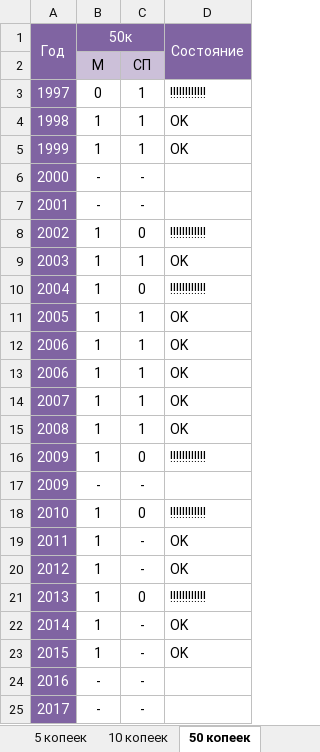
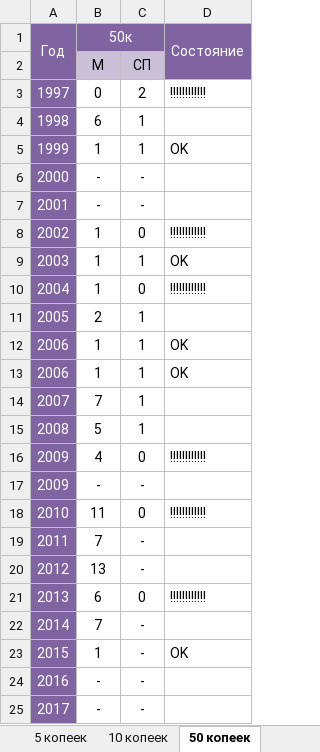
Before and after one commit to DartAlexator/CoinCollection, an Excel workbook: Collections/РФ/Монеты регулярного чекана 1997-н.в..xlsx, sheet 50 копеек, drawn as a sheet; only a part is shown; values as stored, in another font and other column widths than the file's, no borders; charts and pictures and conditional formats not drawn; the diff names each change by its address in the sheet, - before the commit and + after, or states it on an @@ line.

```diff
--- a/Collections/РФ/Монеты регулярного чекана 1997-н.в..xlsx (sheet 50 копеек)
+++ b/Collections/РФ/Монеты регулярного чекана 1997-н.в..xlsx (sheet 50 копеек)
-C3: 1
+C3: 2
-B4 (50к): 1
+B4 (50к): 6
-D4 (Состояние): OK
+D4 (Состояние): (empty)
-B11 (50к): 1
+B11 (50к): 2
-D11 (Состояние): OK
+D11 (Состояние): (empty)
-B14 (50к): 1
+B14 (50к): 7
-D14:D15 (Состояние): OK
+D14:D15 (Состояние): (empty)
-B15 (50к): 1
+B15 (50к): 5
-B16 (50к): 1
+B16 (50к): 4
-B18 (50к): 1
+B18 (50к): 11
-B19 (50к): 1
+B19 (50к): 7
-D19:D20 (Состояние): OK
+D19:D20 (Состояние): (empty)
-B20 (50к): 1
+B20 (50к): 13
-B21 (50к): 1
+B21 (50к): 6
-B22 (50к): 1
+B22 (50к): 7
-D22 (Состояние): OK
+D22 (Состояние): (empty)
```
Also changed, not shown: sheet 10 копеек, sheet Обзор, sheet 5 копеек, sheet 1 копейка, 1 other file.
